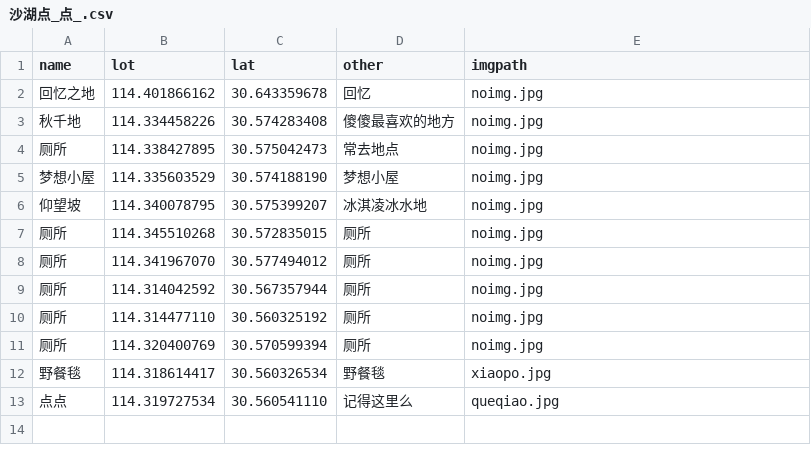
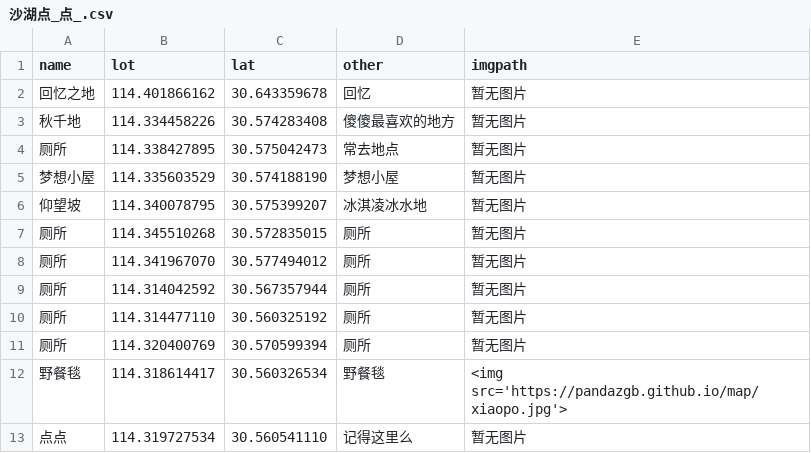
Before and after one commit to Pandazgb/map, a CSV file: 沙湖点_点_.csv, drawn as a sheet.

Commit message:
Update 沙湖点_点_.csv

```diff
--- a/沙湖点_点_.csv
+++ b/沙湖点_点_.csv
@@ -1,13 +1,13 @@
 name,lot,lat,other,imgpath
-回忆之地,114.401866162,30.643359678,回忆,noimg.jpg
-秋千地,114.334458226,30.574283408,傻傻最喜欢的地方,noimg.jpg
-厕所,114.338427895,30.575042473,常去地点,noimg.jpg
-梦想小屋,114.335603529,30.574188190,梦想小屋,noimg.jpg
-仰望坡,114.340078795,30.575399207,冰淇凌冰水地,noimg.jpg
-厕所,114.345510268,30.572835015,厕所,noimg.jpg
-厕所,114.341967070,30.577494012,厕所,noimg.jpg
-厕所,114.314042592,30.567357944,厕所,noimg.jpg
-厕所,114.314477110,30.560325192,厕所,noimg.jpg
-厕所,114.320400769,30.570599394,厕所,noimg.jpg
-野餐毯,114.318614417,30.560326534,野餐毯,xiaopo.jpg
-点点,114.319727534,30.560541110,记得这里么,queqiao.jpg
+回忆之地,114.401866162,30.643359678,回忆,暂无图片
+秋千地,114.334458226,30.574283408,傻傻最喜欢的地方,暂无图片
+厕所,114.338427895,30.575042473,常去地点,暂无图片
+梦想小屋,114.335603529,30.574188190,梦想小屋,暂无图片
+仰望坡,114.340078795,30.575399207,冰淇凌冰水地,暂无图片
+厕所,114.345510268,30.572835015,厕所,暂无图片
+厕所,114.341967070,30.577494012,厕所,暂无图片
+厕所,114.314042592,30.567357944,厕所,暂无图片
+厕所,114.314477110,30.560325192,厕所,暂无图片
+厕所,114.320400769,30.570599394,厕所,暂无图片
+野餐毯,114.318614417,30.560326534,野餐毯,<img src='https://pandazgb.github.io/map/xiaopo.jpg'>
+点点,114.319727534,30.560541110,记得这里么,暂无图片
```
